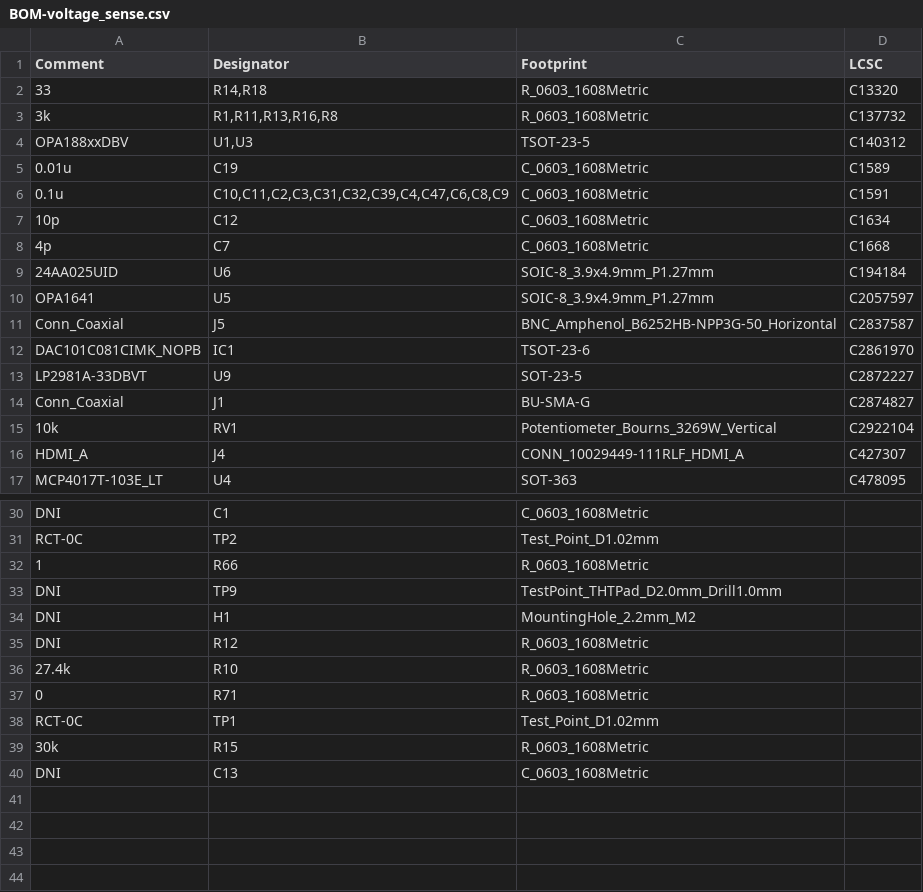
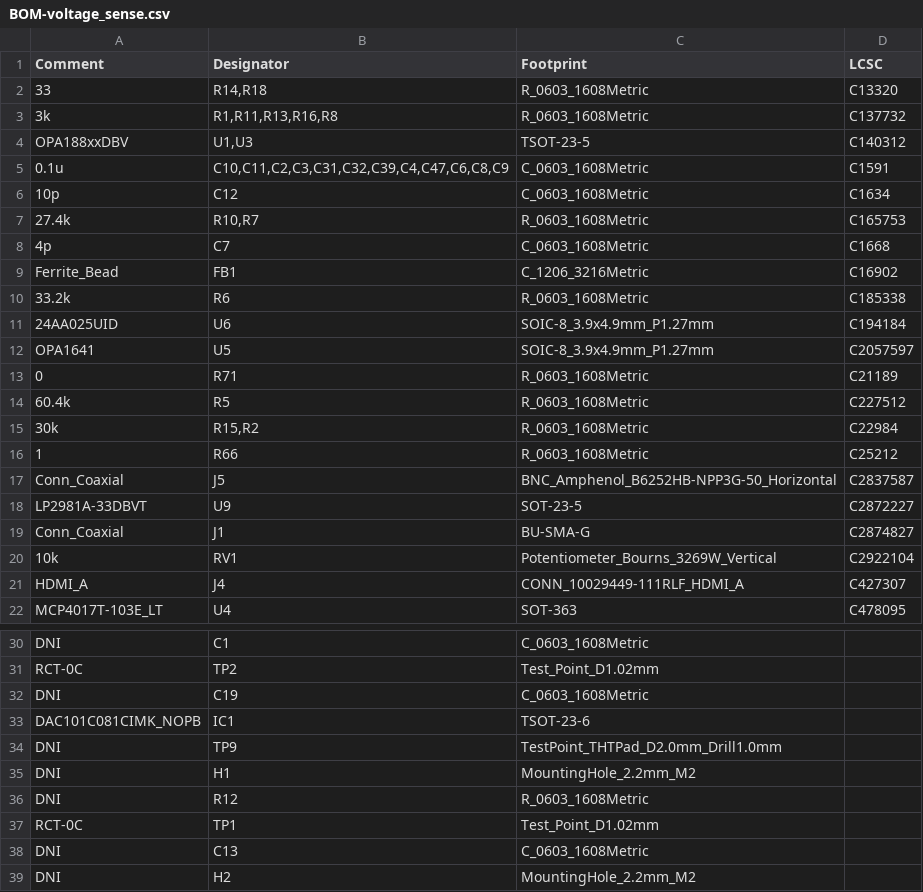
Before and after one commit to lucask07/covg_voltage_sense, a CSV file: jlcpcb/production_files/BOM-voltage_sense.csv, drawn as a sheet; only a part is shown, gaps mark what is left out; removed rows and columns are numbered as before the commit, all else as after; the diff covers the shown part only; the diff names each change by its address in the sheet, - before the commit and + after, or states it on an @@ line.

```diff
--- a/jlcpcb/production_files/BOM-voltage_sense.csv
+++ b/jlcpcb/production_files/BOM-voltage_sense.csv
-row 5: 0.01u | C19 | C_0603_1608Metric | C1589
+row 7: 27.4k | R10,R7 | R_0603_1608Metric | C165753
+row 9: Ferrite_Bead | FB1 | C_1206_3216Metric | C16902
+row 10: 33.2k | R6 | R_0603_1608Metric | C185338
+row 13: 0 | R71 | R_0603_1608Metric | C21189
+row 14: 60.4k | R5 | R_0603_1608Metric | C227512
+row 15: 30k | R15,R2 | R_0603_1608Metric | C22984
+row 16: 1 | R66 | R_0603_1608Metric | C25212
-row 12: DAC101C081CIMK_NOPB | IC1 | TSOT-23-6 | C2861970
-row 32: 1 | R66 | R_0603_1608Metric
+row 32: DNI | C19 | C_0603_1608Metric
+row 33: DAC101C081CIMK_NOPB | IC1 | TSOT-23-6
-row 36: 27.4k | R10 | R_0603_1608Metric
-row 37: 0 | R71 | R_0603_1608Metric
-row 39: 30k | R15 | R_0603_1608Metric
+row 39: DNI | H2 | MountingHole_2.2mm_M2
```
Also changed, not shown: 5 removed rows elsewhere in this file, jlcpcb/production_files/CPL-voltage_sense.csv, 25 other files.
